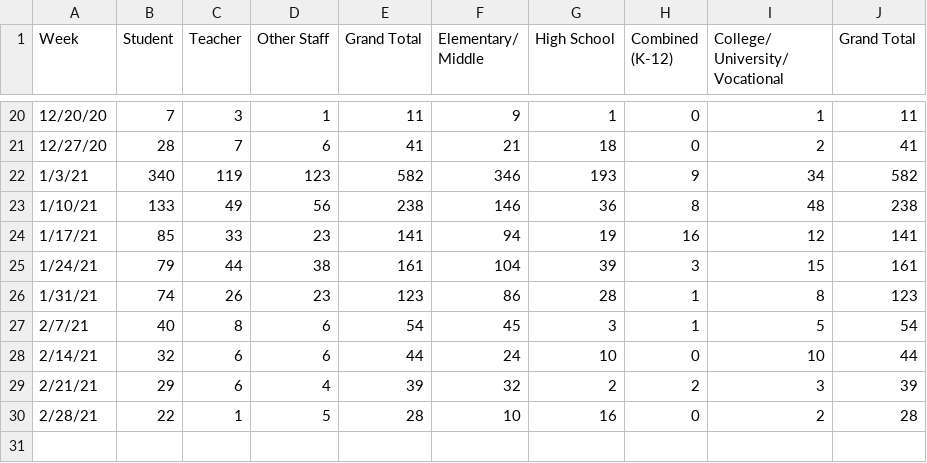
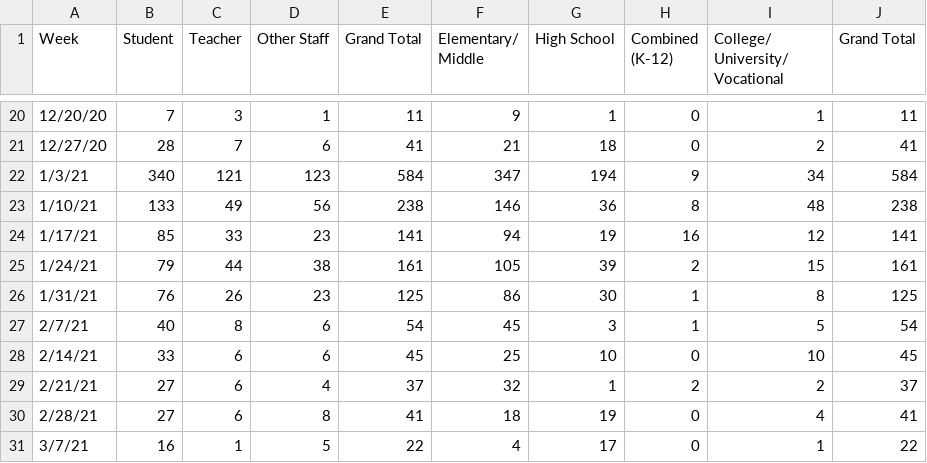
Before and after one commit to anthony-df-nguyen/occovid, a CSV file: public/manualdatasources/schools.csv, drawn as a sheet; only a part is shown, gaps mark what is left out; the diff covers the shown part only.

Commit message:
3/7/21 school data

```diff
--- a/public/manualdatasources/schools.csv
+++ b/public/manualdatasources/schools.csv
@@ -21,10 +21,11 @@ Week,Student,Teacher,Other Staff,Grand Total,Elementary/ Middle,High School,Comb
 12/27/20,28,7,6,41,21,18,0,2,41
-1/3/21,340,119,123,582,346,193,9,34,582
+1/3/21,340,121,123,584,347,194,9,34,584
 1/10/21,133,49,56,238,146,36,8,48,238
 1/17/21,85,33,23,141,94,19,16,12,141
-1/24/21,79,44,38,161,104,39,3,15,161
-1/31/21,74,26,23,123,86,28,1,8,123
+1/24/21,79,44,38,161,105,39,2,15,161
+1/31/21,76,26,23,125,86,30,1,8,125
 2/7/21,40,8,6,54,45,3,1,5,54
-2/14/21,32,6,6,44,24,10,0,10,44
-2/21/21,29,6,4,39,32,2,2,3,39
-2/28/21,22,1,5,28,10,16,0,2,28
+2/14/21,33,6,6,45,25,10,0,10,45
+2/21/21,27,6,4,37,32,1,2,2,37
+2/28/21,27,6,8,41,18,19,0,4,41
+3/7/21,16,1,5,22,4,17,0,1,22
```
Also changed, not shown: 8 edited cells elsewhere in this file.
